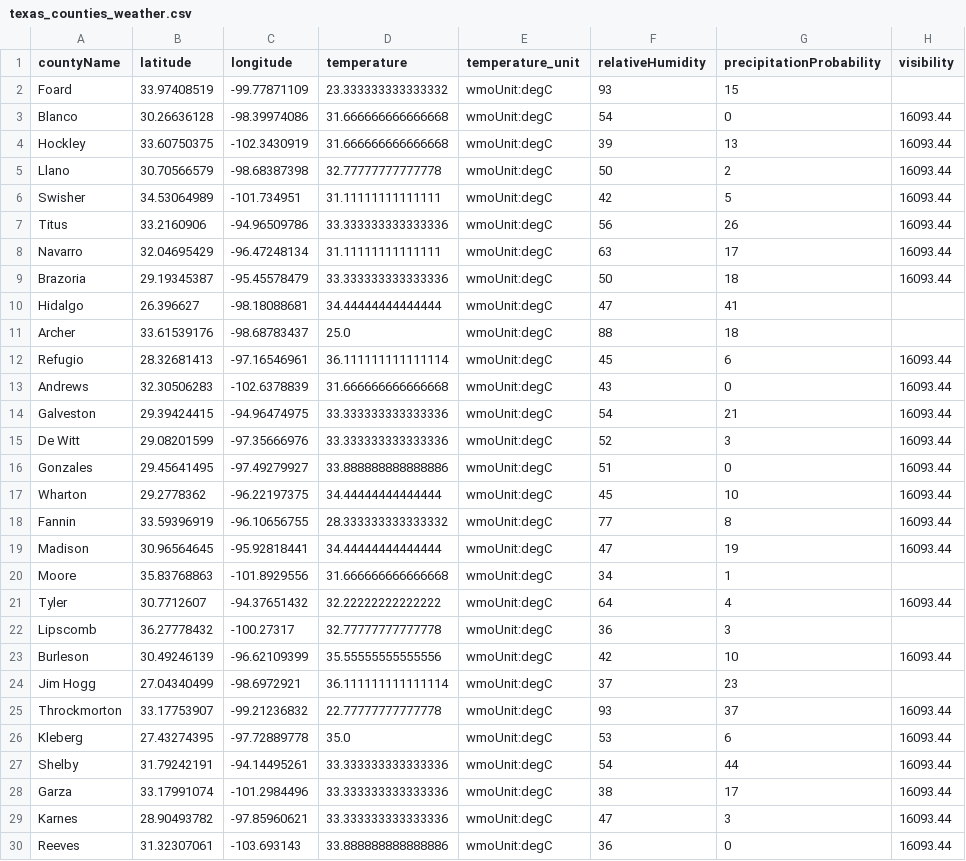
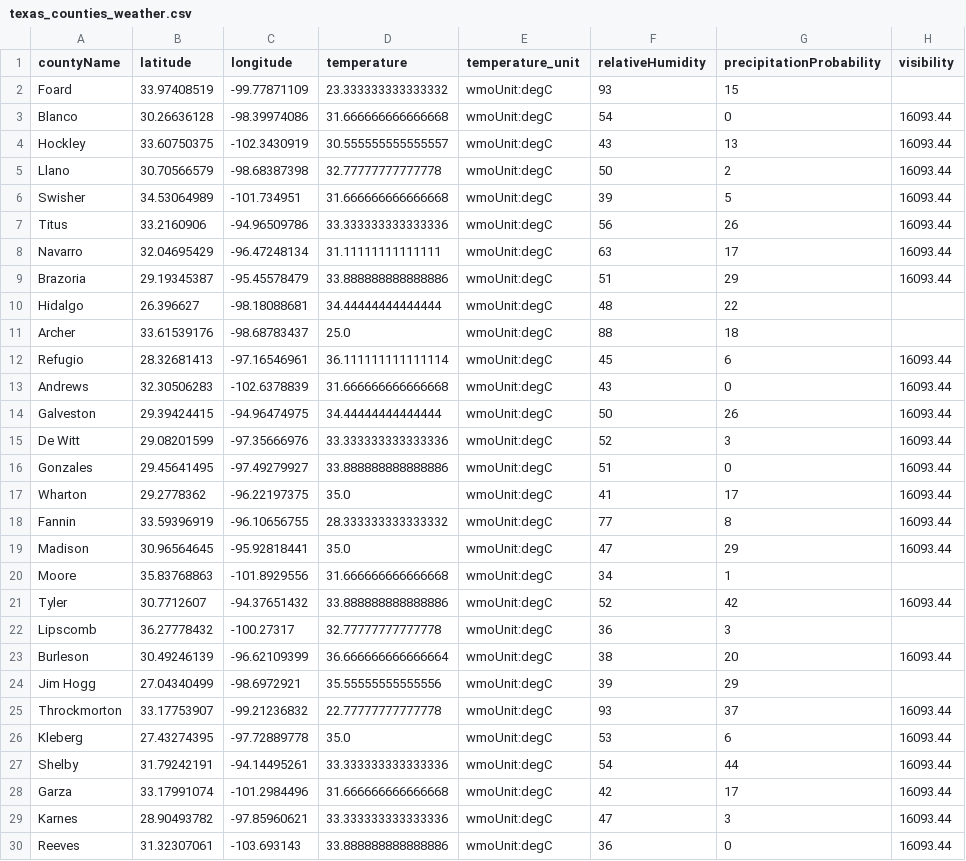
Before and after one commit to juweek/texas-county-choropleth-view, a CSV file: texas_counties_weather.csv, drawn as a sheet; only a part is shown; the diff covers the shown part only; the diff names each change by its address in the sheet, - before the commit and + after, or states it on an @@ line.

```diff
--- a/texas_counties_weather.csv
+++ b/texas_counties_weather.csv
-D4 (temperature): 31.666666666666668
+D4 (temperature): 30.555555555555557
-F4 (relativeHumidity): 39
+F4 (relativeHumidity): 43
-D6 (temperature): 31.11111111111111
+D6 (temperature): 31.666666666666668
-F6 (relativeHumidity): 42
+F6 (relativeHumidity): 39
-D9 (temperature): 33.333333333333336
+D9 (temperature): 33.888888888888886
-F9 (relativeHumidity): 50
+F9 (relativeHumidity): 51
-G9 (precipitationProbability): 18
+G9 (precipitationProbability): 29
-F10 (relativeHumidity): 47
+F10 (relativeHumidity): 48
-G10 (precipitationProbability): 41
+G10 (precipitationProbability): 22
-D14 (temperature): 33.333333333333336
+D14 (temperature): 34.44444444444444
-F14 (relativeHumidity): 54
+F14 (relativeHumidity): 50
-G14 (precipitationProbability): 21
+G14 (precipitationProbability): 26
-D17 (temperature): 34.44444444444444
+D17 (temperature): 35.0
-F17 (relativeHumidity): 45
+F17 (relativeHumidity): 41
-G17 (precipitationProbability): 10
+G17 (precipitationProbability): 17
-D19 (temperature): 34.44444444444444
+D19 (temperature): 35.0
-G19 (precipitationProbability): 19
+G19 (precipitationProbability): 29
-D21 (temperature): 32.22222222222222
+D21 (temperature): 33.888888888888886
-F21 (relativeHumidity): 64
+F21 (relativeHumidity): 52
-G21 (precipitationProbability): 4
+G21 (precipitationProbability): 42
-D23 (temperature): 35.55555555555556
+D23 (temperature): 36.666666666666664
-F23 (relativeHumidity): 42
+F23 (relativeHumidity): 38
-G23 (precipitationProbability): 10
+G23 (precipitationProbability): 20
-D24 (temperature): 36.111111111111114
+D24 (temperature): 35.55555555555556
-F24 (relativeHumidity): 37
+F24 (relativeHumidity): 39
-G24 (precipitationProbability): 23
+G24 (precipitationProbability): 29
-D28 (temperature): 33.333333333333336
+D28 (temperature): 31.666666666666668
-F28 (relativeHumidity): 38
+F28 (relativeHumidity): 42
```
Also changed, not shown: 122 edited cells elsewhere in this file, 2 other files.
